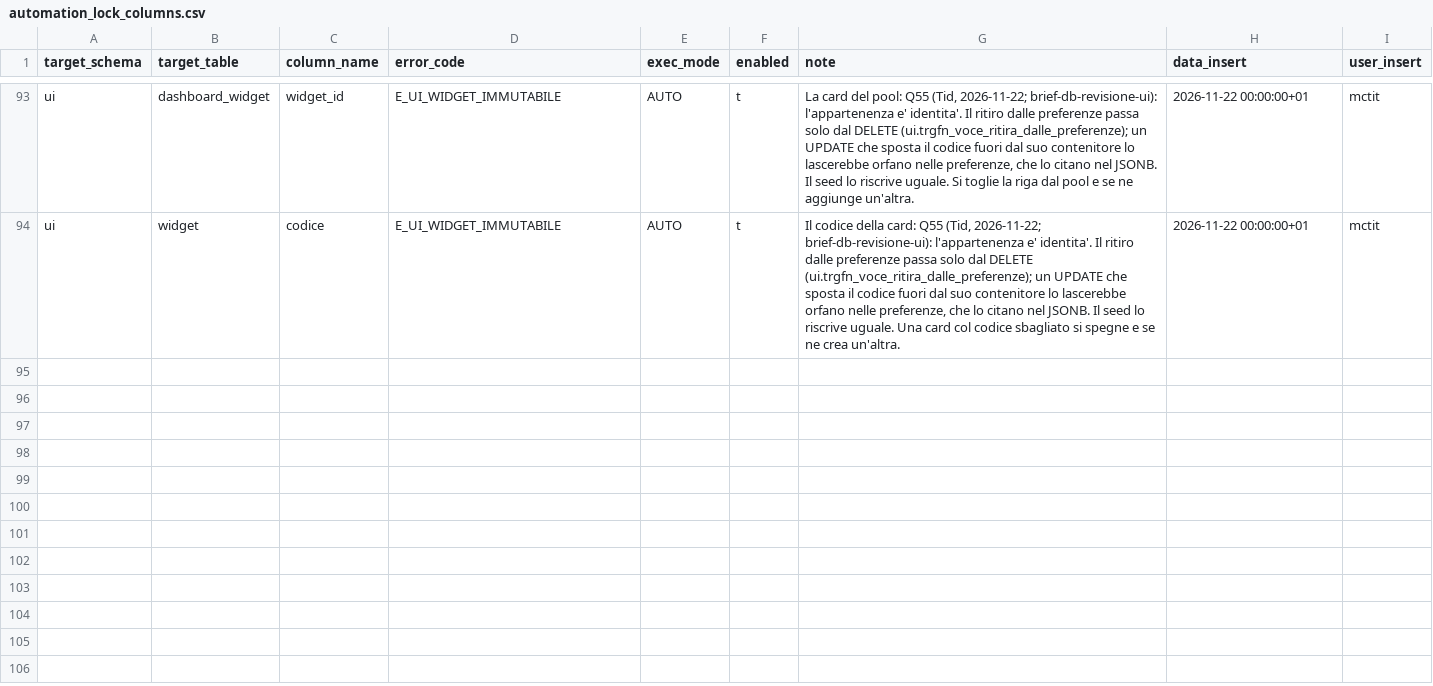
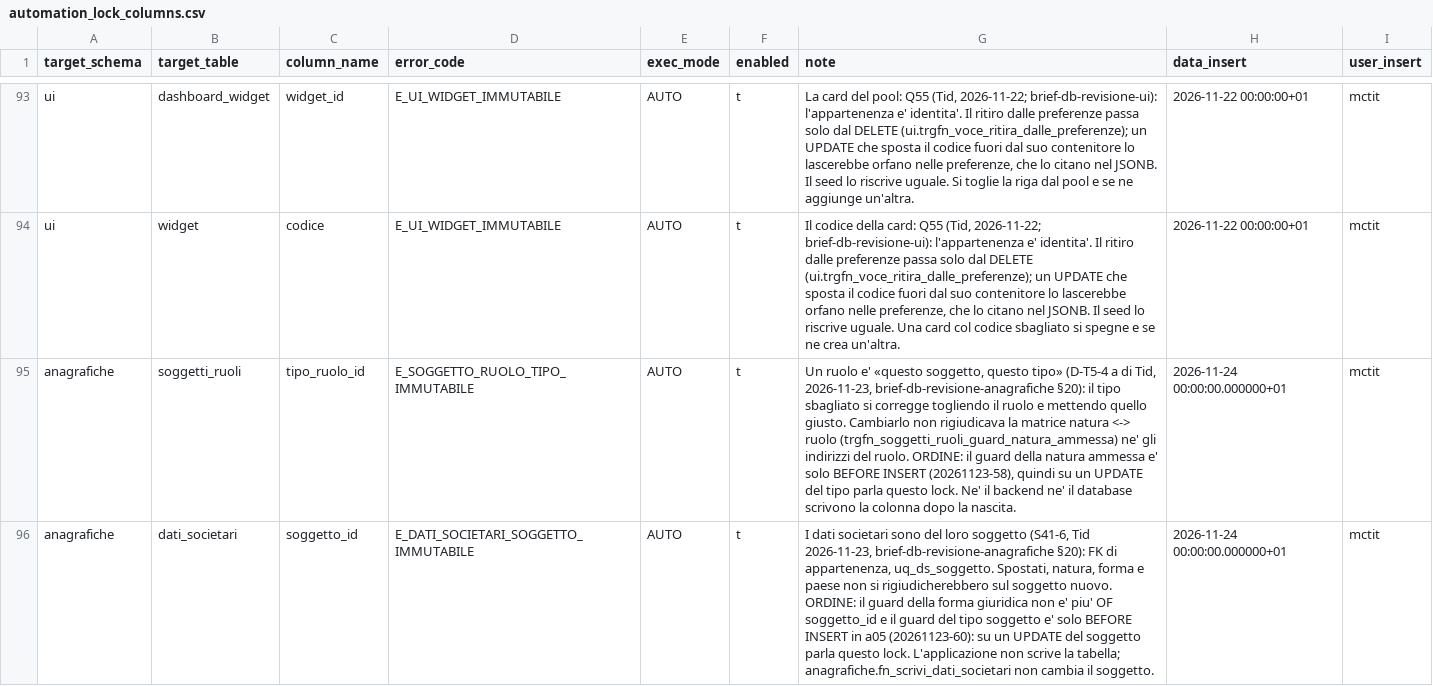
Before and after one commit to Tito-it/ZeroErp, a CSV file: db/changelog/migrations_v2/80_data/sql/dbops/automation_lock_columns.csv, drawn as a sheet; only a part is shown, gaps mark what is left out; the diff names each change by its address in the sheet, - before the commit and + after, or states it on an @@ line.

```diff
--- a/db/changelog/migrations_v2/80_data/sql/dbops/automation_lock_columns.csv
+++ b/db/changelog/migrations_v2/80_data/sql/dbops/automation_lock_columns.csv
+row 95: anagrafiche | soggetti_ruoli | tipo_ruolo_id | E_SOGGETTO_RUOLO_TIPO_IMMUTABILE | AUTO | t | Un ruolo e' «questo soggetto, questo tipo» (D-T5-4 a di Tid, 2026-11-23, brief-db-revisione-anagrafiche §20): il tipo sbagliato si corregge togliendo il ruolo e mettendo quello giusto. Cambiarlo non rigiudicava la matrice natura <-> ruolo (trgfn_soggetti_ruoli_guard_natura_ammessa) ne' gli indirizzi del ruolo. ORDINE: il guard della natura ammessa e' solo BEFORE INSERT (20261123-58), quindi su un UPDATE del tipo parla questo lock. Ne' il backend ne' il database scrivono la colonna dopo la nascita. | 2026-11-24 00:00:00.000000+01 | mctit
+row 96: anagrafiche | dati_societari | soggetto_id | E_DATI_SOCIETARI_SOGGETTO_IMMUTABILE | AUTO | t | I dati societari sono del loro soggetto (S41-6, Tid 2026-11-23, brief-db-revisione-anagrafiche §20): FK di appartenenza, uq_ds_soggetto. Spostati, natura, forma e paese non si rigiudicherebbero sul soggetto nuovo. ORDINE: il guard della forma giuridica non e' piu' OF soggetto_id e il guard del tipo soggetto e' solo BEFORE INSERT in a05 (20261123-60): su un UPDATE del soggetto parla questo lock. L'applicazione non scrive la tabella; anagrafiche.fn_scrivi_dati_societari non cambia il soggetto. | 2026-11-24 00:00:00.000000+01 | mctit
```
Also changed, not shown: db/changelog/migrations_v2/80_data/sql/config/codici_errore.csv, db/changelog/migrations_v2/80_data/sql/config/messaggi_errore.csv, 53 other files.
